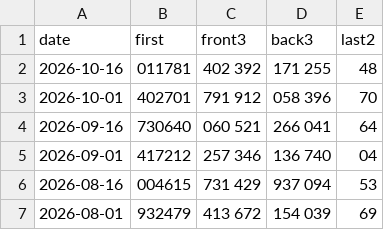
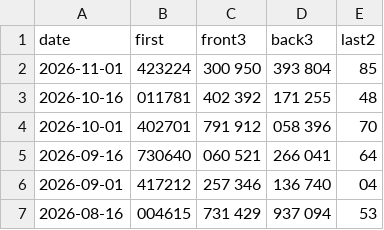
Before and after one commit to willbasic/willbasic.github.io, a CSV file: lottery_all_prizes.csv, drawn as a sheet; only a part is shown; the shorter side is filled out with more unchanged rows; the diff names each change by its address in the sheet, - before the commit and + after, or states it on an @@ line.

```diff
--- a/lottery_all_prizes.csv
+++ b/lottery_all_prizes.csv
+row 2: 2026-11-01 | 423224 | 300 950 | 393 804 | 85
```
Also changed, not shown: 6 other files.
